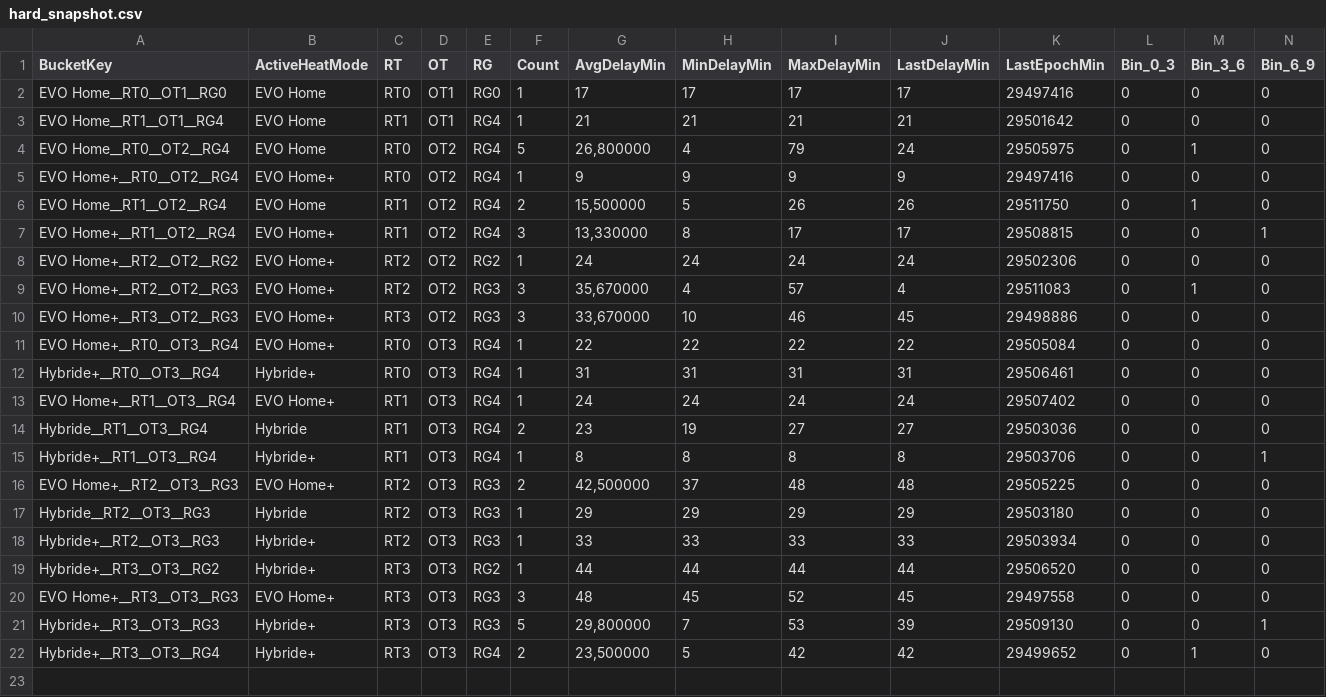
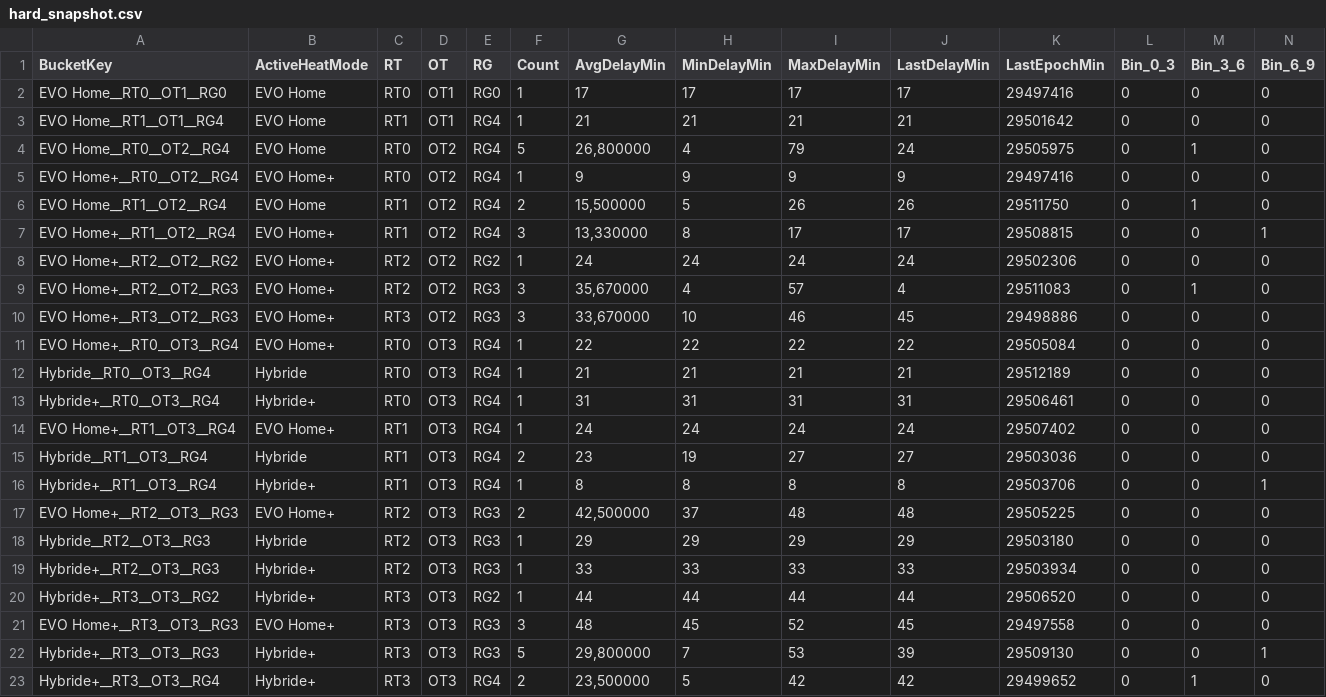
Before and after one commit to Jovanand/SHE-Learning-Uploads, a CSV file: hard_snapshot.csv, drawn as a sheet; only a part is shown; rows hold the shown columns only; the diff names each change by its address in the sheet, - before the commit and + after, or states it on an @@ line.

Commit message:
CSV snapshot @ 2026-02-10T14:52:30.715Z

```diff
--- a/hard_snapshot.csv
+++ b/hard_snapshot.csv
+row 12: Hybride__RT0__OT3__RG4 | Hybride | RT0 | OT3 | RG4 | 1 | 21 | 21 | 21 | 21 | 29512189 | 0 | 0 | 0
```
